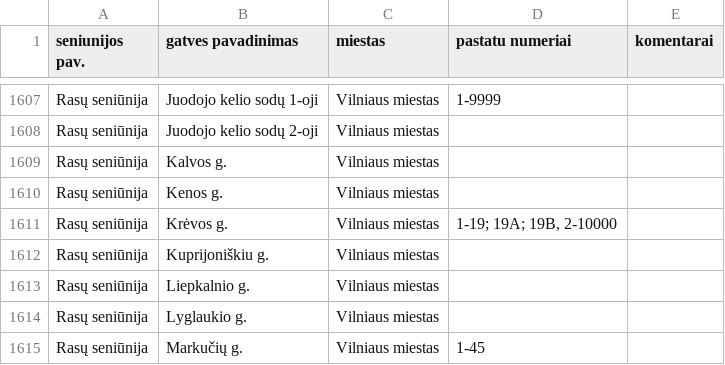
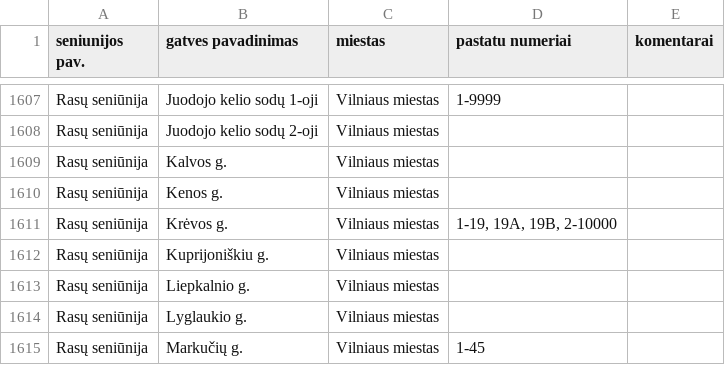
Before and after one commit to TransparencyInternationalLithuania/parasykjiems.lt, a CSV file: cdb_lt/files/territory/institutionTerritory/civilParish/vilniaus_miesto_seniunijos_visos.csv, drawn as a sheet; only a part is shown, gaps mark what is left out.

Commit message:
Some tweakings to prepare to transit to mysql db createTerritories uses unified caching for streets and institutions

```diff
--- a/cdb_lt/files/territory/institutionTerritory/civilParish/vilniaus_miesto_seniunijos_visos.csv
+++ b/cdb_lt/files/territory/institutionTerritory/civilParish/vilniaus_miesto_seniunijos_visos.csv
@@ -1610,3 +1610,3 @@
 "Rasų seniūnija","Kenos g.","Vilniaus miestas",,
-"Rasų seniūnija","Krėvos g.","Vilniaus miestas","1-19; 19A; 19B, 2-10000",
+"Rasų seniūnija","Krėvos g.","Vilniaus miestas","1-19, 19A, 19B, 2-10000",
 "Rasų seniūnija","Kuprijoniškiu g.","Vilniaus miestas",,
```
Also changed, not shown: 4 other files.
